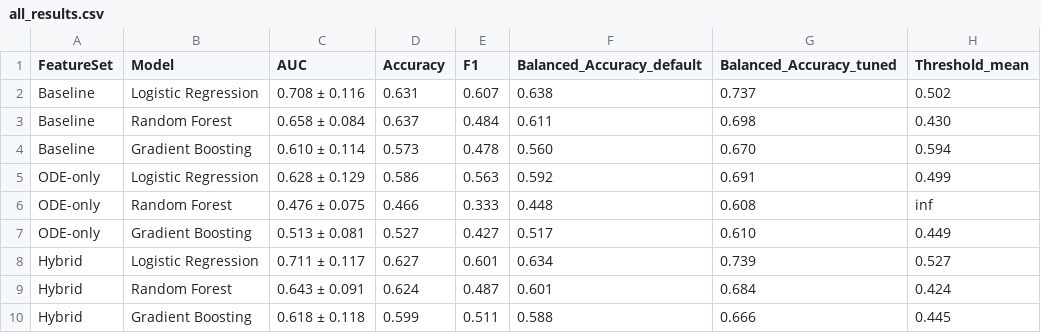
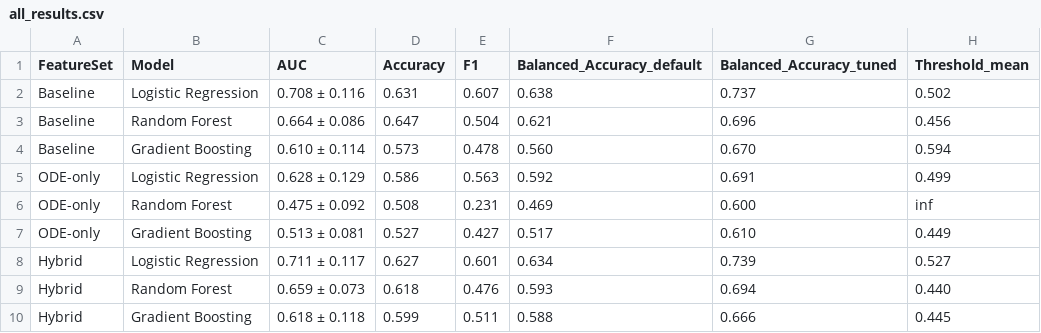
Before and after one commit to Kausan18/aneurysm-research, a CSV file: results/all_results.csv, drawn as a sheet.

Commit message:
phase-2 results

```diff
--- a/results/all_results.csv
+++ b/results/all_results.csv
@@ -2,9 +2,9 @@ FeatureSet,Model,AUC,Accuracy,F1,Balanced_Accuracy_default,Balanced_Accuracy_tun
 Baseline,Logistic Regression,0.708 ± 0.116,0.631,0.607,0.638,0.737,0.502
-Baseline,Random Forest,0.658 ± 0.084,0.637,0.484,0.611,0.698,0.430
+Baseline,Random Forest,0.664 ± 0.086,0.647,0.504,0.621,0.696,0.456
 Baseline,Gradient Boosting,0.610 ± 0.114,0.573,0.478,0.560,0.670,0.594
 ODE-only,Logistic Regression,0.628 ± 0.129,0.586,0.563,0.592,0.691,0.499
-ODE-only,Random Forest,0.476 ± 0.075,0.466,0.333,0.448,0.608,inf
+ODE-only,Random Forest,0.475 ± 0.092,0.508,0.231,0.469,0.600,inf
 ODE-only,Gradient Boosting,0.513 ± 0.081,0.527,0.427,0.517,0.610,0.449
 Hybrid,Logistic Regression,0.711 ± 0.117,0.627,0.601,0.634,0.739,0.527
-Hybrid,Random Forest,0.643 ± 0.091,0.624,0.487,0.601,0.684,0.424
+Hybrid,Random Forest,0.659 ± 0.073,0.618,0.476,0.593,0.694,0.440
 Hybrid,Gradient Boosting,0.618 ± 0.118,0.599,0.511,0.588,0.666,0.445
```
Also changed, not shown: results/hybrid_results.csv, results/ode_results.csv, 16 other files.
